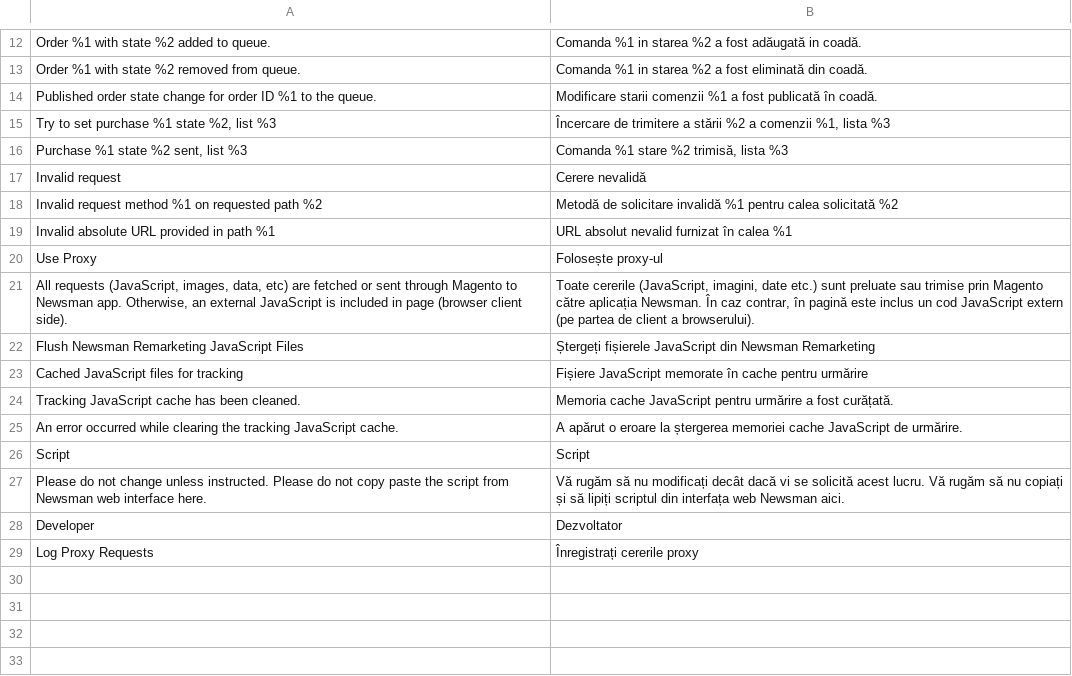
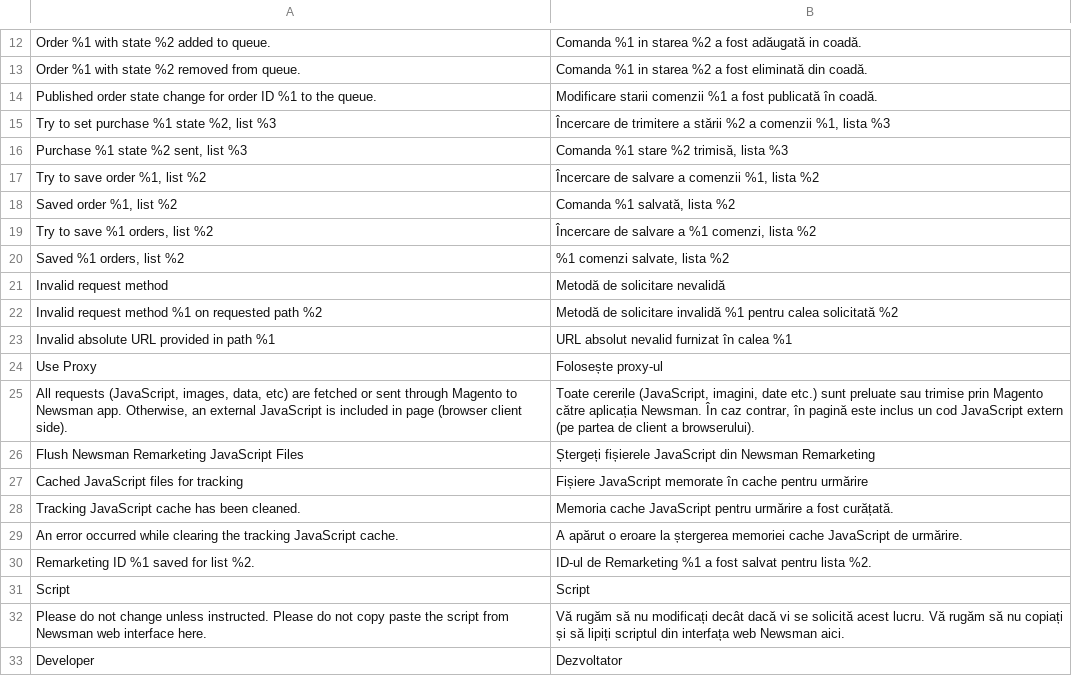
Before and after one commit to Newsman/Magento2-Newsman, a CSV file: src/module-dazoot-newsman-marketing/i18n/ro_RO.csv, drawn as a sheet; only a part is shown, gaps mark what is left out; the shorter side is filled out with more unchanged rows; removed rows and columns are numbered as before the commit, all else as after; the diff names each change by its address in the sheet, - before the commit and + after, or states it on an @@ line.

Commit message:
Deduplicate API calls by grouping stores with same list ID; sync translations
Group stores by list ID using getStoreIdsByListId so that
saveListIntegrationSetup and remarketing.getSettings are called once per
unique list instead of once per store. The authenticate token and
remarketing JS script are saved to all stores sharing the same list.

Updated files:
- SaveIntegrationSetupForConfiguredStores data patch
- SaveConfigureList controller (OAuth step 4)
- ConfigSaveObserver admin config observer
- SaveConfigureListAfterObserver remarketing observer
- FetchRemarketingScript data patch

Added OAuth step labels to all admin Config controllers.
Synced en_US.csv and ro_RO.csv translations in both modules: fixed
formatting bugs, added 37 new strings (newsman) and 5 new strings
(newsmanmarketing), removed duplicates.

```diff
--- a/src/module-dazoot-newsman-marketing/i18n/ro_RO.csv
+++ b/src/module-dazoot-newsman-marketing/i18n/ro_RO.csv
-row 17: Invalid request | Cerere nevalidă
+row 17: Try to save order %1, list %2 | Încercare de salvare a comenzii %1, lista %2
+row 18: Saved order %1, list %2 | Comanda %1 salvată, lista %2
+row 19: Try to save %1 orders, list %2 | Încercare de salvare a %1 comenzi, lista %2
+row 20: Saved %1 orders, list %2 | %1 comenzi salvate, lista %2
+row 21: Invalid request method | Metodă de solicitare nevalidă
+row 30: Remarketing ID %1 saved for list %2. | ID-ul de Remarketing %1 a fost salvat pentru lista %2.
```
Also changed, not shown: src/module-dazoot-newsman-marketing/i18n/en_US.csv, src/module-dazoot-newsman/i18n/en_US.csv, 29 other files.
